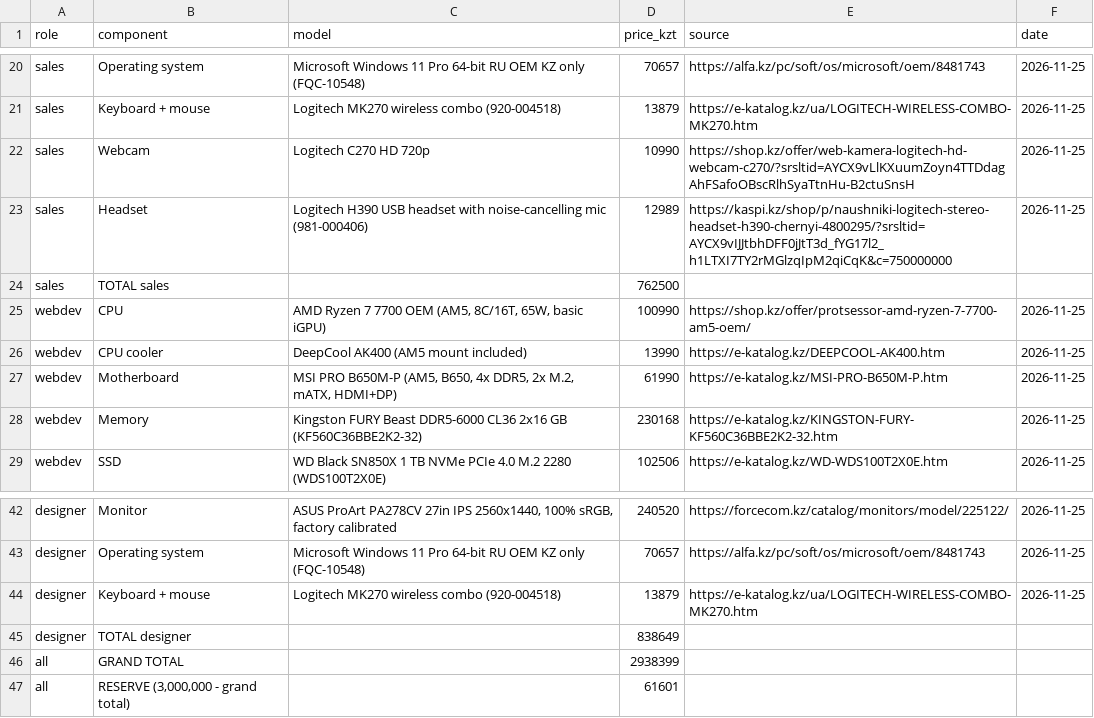
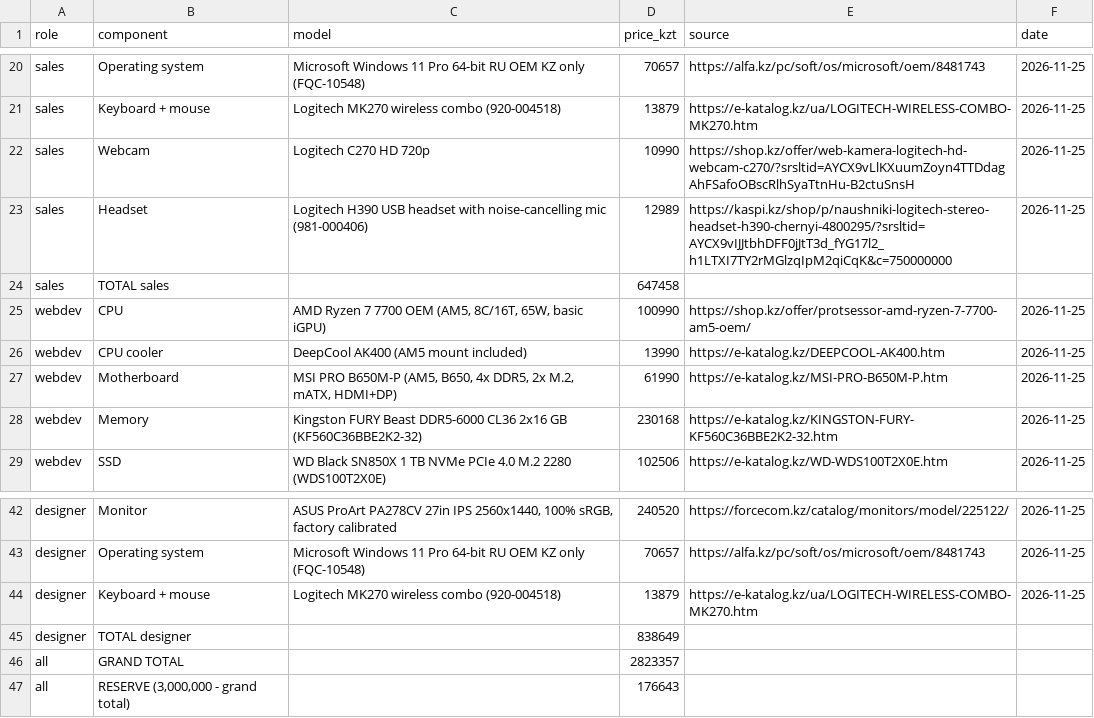
Before and after one commit to sh-amiraa/osarch-shaikenova, a CSV file: tickets/ticket2-office-spec/budget.csv, drawn as a sheet; only a part is shown, gaps mark what is left out.

Commit message:
Update budget.csv

```diff
--- a/tickets/ticket2-office-spec/budget.csv
+++ b/tickets/ticket2-office-spec/budget.csv
@@ -23,3 +23,3 @@ sales,Webcam,Logitech C270 HD 720p,10990,https://shop.kz/offer/web-kamera-logite
 sales,Headset,Logitech H390 USB headset with noise-cancelling mic (981-000406),12989,https://kaspi.kz/shop/p/naushniki-logitech-stereo-headset-h390-chernyi-4800295/?srsltid=AYCX9vIJJtbhDFF0jJtT3d_fYG17l2_h1LTXI7TY2rMGlzqIpM2qiCqK&c=750000000,2026-11-25
-sales,TOTAL sales,,762500,,
+sales,TOTAL sales,,647458,,
 webdev,CPU,"AMD Ryzen 7 7700 OEM (AM5, 8C/16T, 65W, basic iGPU)",100990,https://shop.kz/offer/protsessor-amd-ryzen-7-7700-am5-oem/,2026-11-25
@@ -45,3 +45,3 @@ designer,Keyboard + mouse,Logitech MK270 wireless combo (920-004518),13879,https
 designer,TOTAL designer,,838649,,
-all,GRAND TOTAL,,2938399,,
-all,"RESERVE (3,000,000 - grand total)",,61601,,
+all,GRAND TOTAL,,2823357,,
+all,"RESERVE (3,000,000 - grand total)",,176643,,
```
